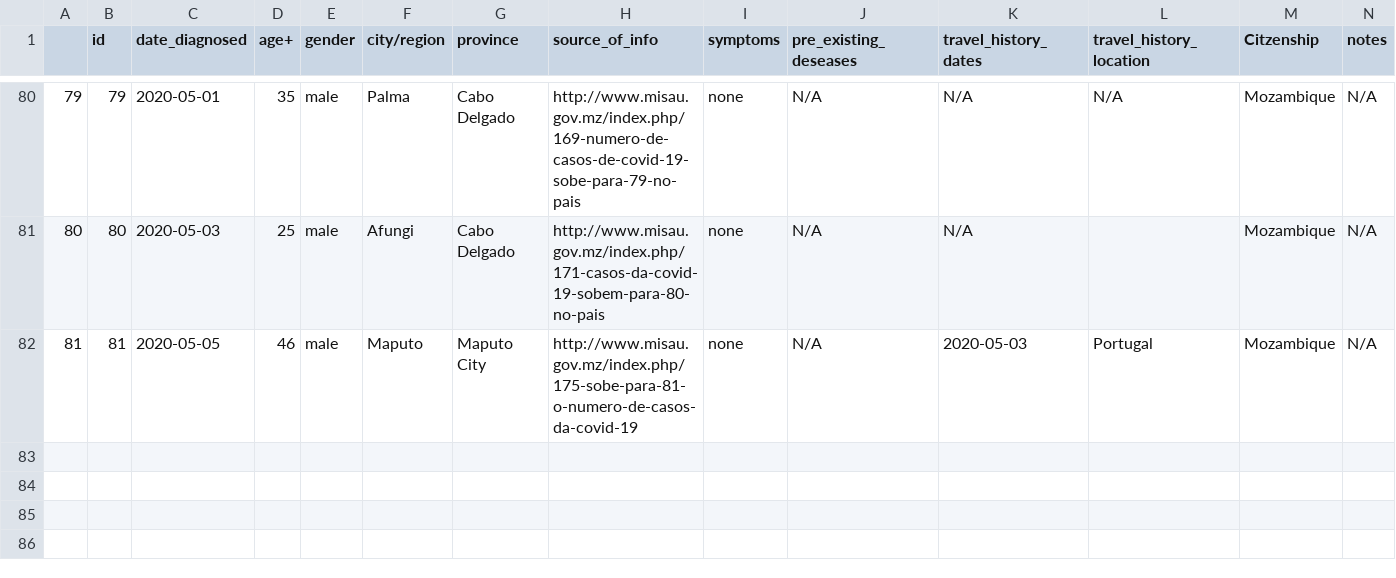
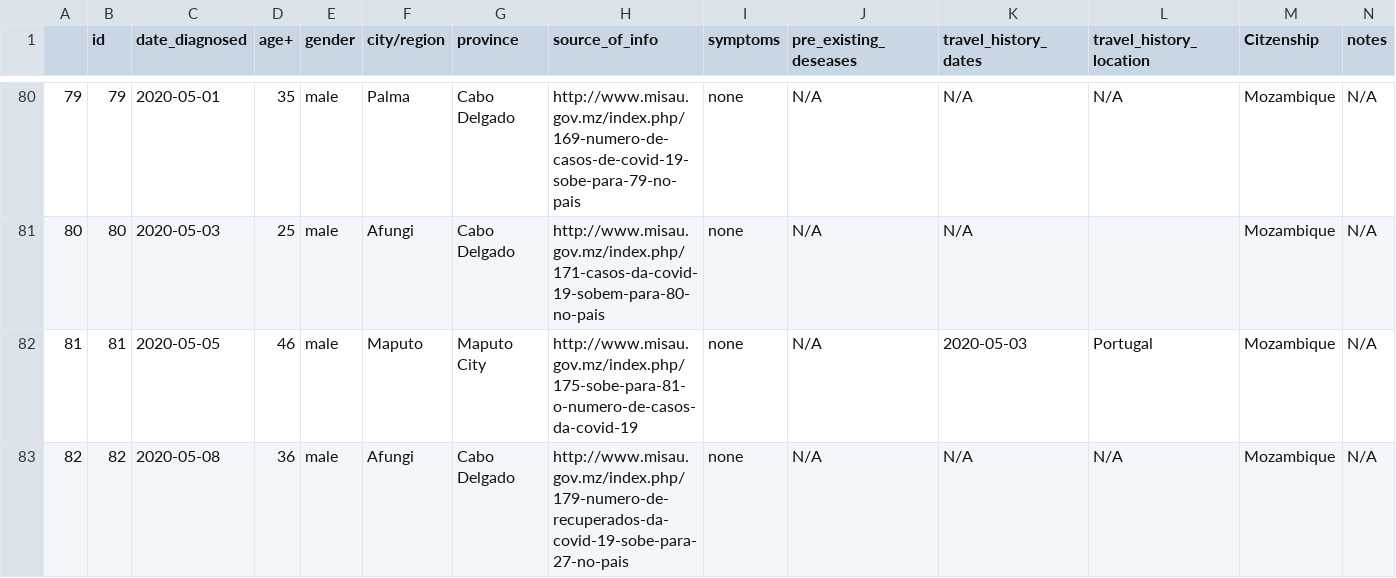
Before and after one commit to Edgencio/covid19-mozambique-data, a CSV file: data/moz-infections-list.csv, drawn as a sheet; only a part is shown, gaps mark what is left out.

Commit message:
apply may 08 updates

```diff
--- a/data/moz-infections-list.csv
+++ b/data/moz-infections-list.csv
@@ -82 +82,2 @@
 81,81,2020-05-05,46,male,Maputo,Maputo City,http://www.misau.gov.mz/index.php/175-sobe-para-81-o-numero-de-casos-da-covid-19,none,N/A,2020-05-03,Portugal,Mozambique,N/A
+82,82,2020-05-08,36,male,Afungi,Cabo Delgado,http://www.misau.gov.mz/index.php/179-numero-de-recuperados-da-covid-19-sobe-para-27-no-pais,none,N/A,N/A,N/A,Mozambique,N/A
```
